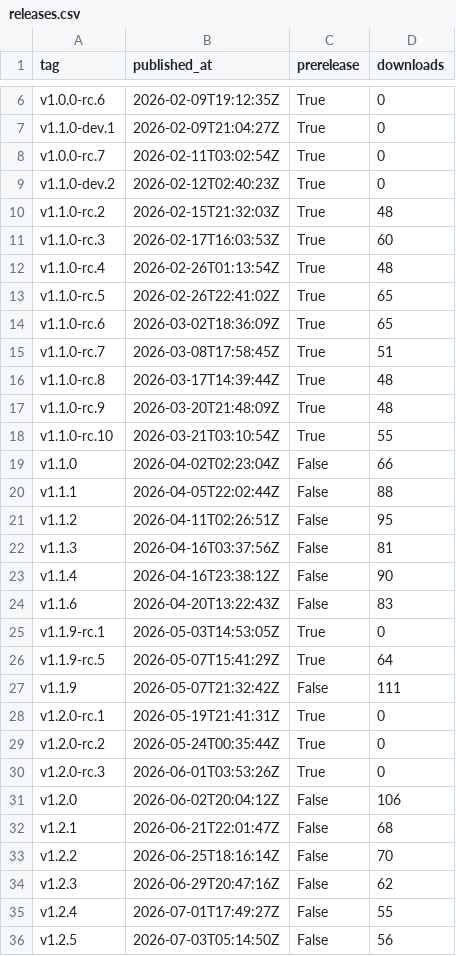
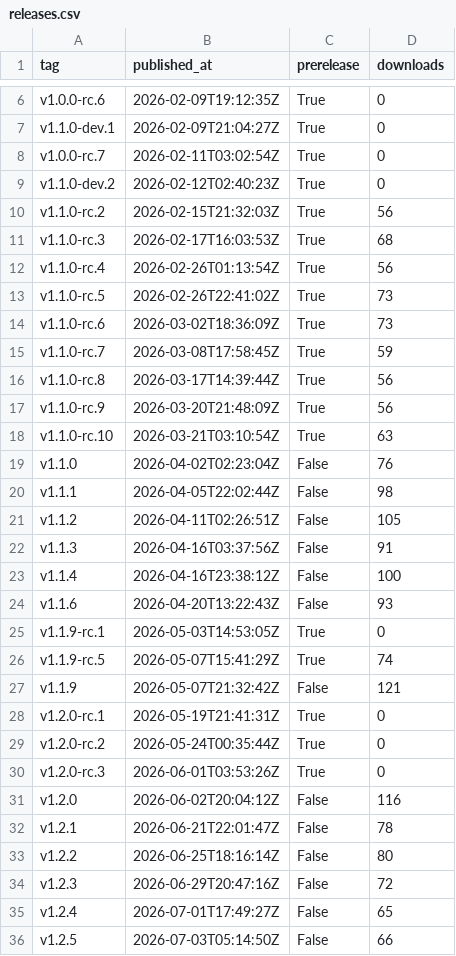
Before and after one commit to artifact-keeper/stats, a CSV file: data/artifact-keeper/releases.csv, drawn as a sheet; only a part is shown, gaps mark what is left out; the diff covers the shown part only.

```diff
--- a/data/artifact-keeper/releases.csv
+++ b/data/artifact-keeper/releases.csv
@@ -9,20 +9,20 @@ v1.0.0-rc.7,2026-02-11T03:02:54Z,True,0
 v1.1.0-dev.2,2026-02-12T02:40:23Z,True,0
-v1.1.0-rc.2,2026-02-15T21:32:03Z,True,48
-v1.1.0-rc.3,2026-02-17T16:03:53Z,True,60
-v1.1.0-rc.4,2026-02-26T01:13:54Z,True,48
-v1.1.0-rc.5,2026-02-26T22:41:02Z,True,65
-v1.1.0-rc.6,2026-03-02T18:36:09Z,True,65
-v1.1.0-rc.7,2026-03-08T17:58:45Z,True,51
-v1.1.0-rc.8,2026-03-17T14:39:44Z,True,48
-v1.1.0-rc.9,2026-03-20T21:48:09Z,True,48
-v1.1.0-rc.10,2026-03-21T03:10:54Z,True,55
-v1.1.0,2026-04-02T02:23:04Z,False,66
-v1.1.1,2026-04-05T22:02:44Z,False,88
-v1.1.2,2026-04-11T02:26:51Z,False,95
-v1.1.3,2026-04-16T03:37:56Z,False,81
-v1.1.4,2026-04-16T23:38:12Z,False,90
-v1.1.6,2026-04-20T13:22:43Z,False,83
+v1.1.0-rc.2,2026-02-15T21:32:03Z,True,56
+v1.1.0-rc.3,2026-02-17T16:03:53Z,True,68
+v1.1.0-rc.4,2026-02-26T01:13:54Z,True,56
+v1.1.0-rc.5,2026-02-26T22:41:02Z,True,73
+v1.1.0-rc.6,2026-03-02T18:36:09Z,True,73
+v1.1.0-rc.7,2026-03-08T17:58:45Z,True,59
+v1.1.0-rc.8,2026-03-17T14:39:44Z,True,56
+v1.1.0-rc.9,2026-03-20T21:48:09Z,True,56
+v1.1.0-rc.10,2026-03-21T03:10:54Z,True,63
+v1.1.0,2026-04-02T02:23:04Z,False,76
+v1.1.1,2026-04-05T22:02:44Z,False,98
+v1.1.2,2026-04-11T02:26:51Z,False,105
+v1.1.3,2026-04-16T03:37:56Z,False,91
+v1.1.4,2026-04-16T23:38:12Z,False,100
+v1.1.6,2026-04-20T13:22:43Z,False,93
 v1.1.9-rc.1,2026-05-03T14:53:05Z,True,0
-v1.1.9-rc.5,2026-05-07T15:41:29Z,True,64
-v1.1.9,2026-05-07T21:32:42Z,False,111
+v1.1.9-rc.5,2026-05-07T15:41:29Z,True,74
+v1.1.9,2026-05-07T21:32:42Z,False,121
 v1.2.0-rc.1,2026-05-19T21:41:31Z,True,0
@@ -30,7 +30,7 @@ v1.2.0-rc.2,2026-05-24T00:35:44Z,True,0
 v1.2.0-rc.3,2026-06-01T03:53:26Z,True,0
-v1.2.0,2026-06-02T20:04:12Z,False,106
-v1.2.1,2026-06-21T22:01:47Z,False,68
-v1.2.2,2026-06-25T18:16:14Z,False,70
-v1.2.3,2026-06-29T20:47:16Z,False,62
-v1.2.4,2026-07-01T17:49:27Z,False,55
-v1.2.5,2026-07-03T05:14:50Z,False,56
+v1.2.0,2026-06-02T20:04:12Z,False,116
+v1.2.1,2026-06-21T22:01:47Z,False,78
+v1.2.2,2026-06-25T18:16:14Z,False,80
+v1.2.3,2026-06-29T20:47:16Z,False,72
+v1.2.4,2026-07-01T17:49:27Z,False,65
+v1.2.5,2026-07-03T05:14:50Z,False,66
```
Also changed, not shown: 1 added row and 20 edited cells elsewhere in this file, data/artifact-keeper/cf_get_artifactkeeper_com.csv, data/artifact-keeper/cf_zone_daily.csv, 27 other files.
